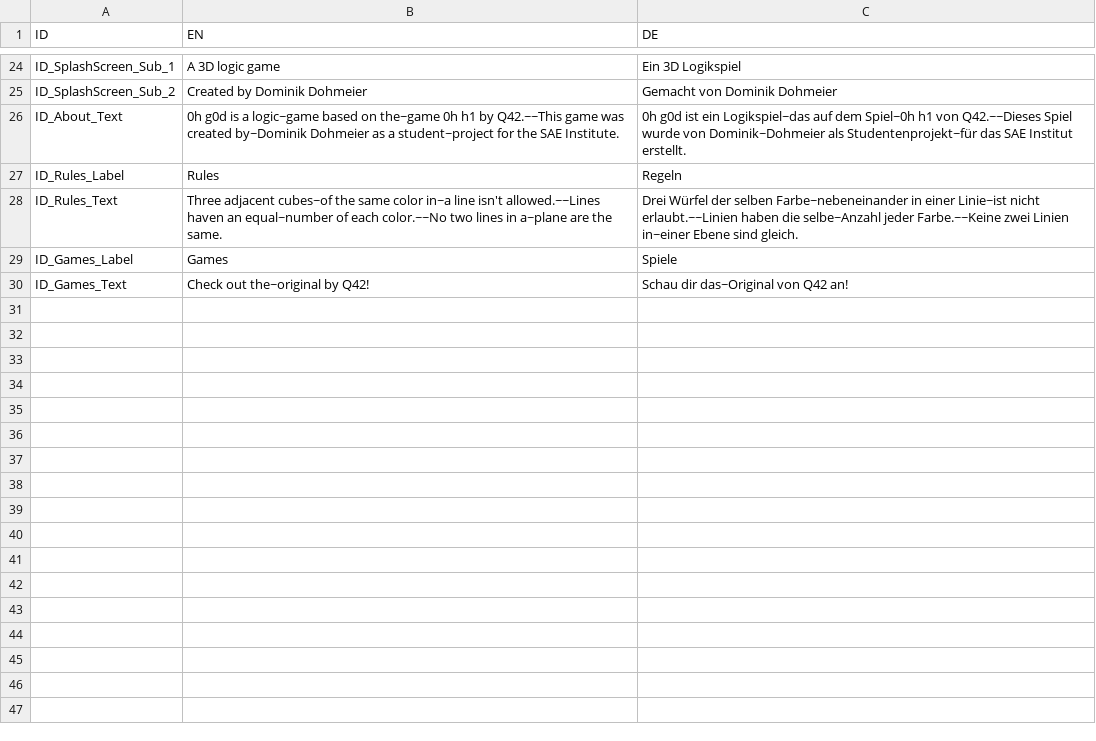
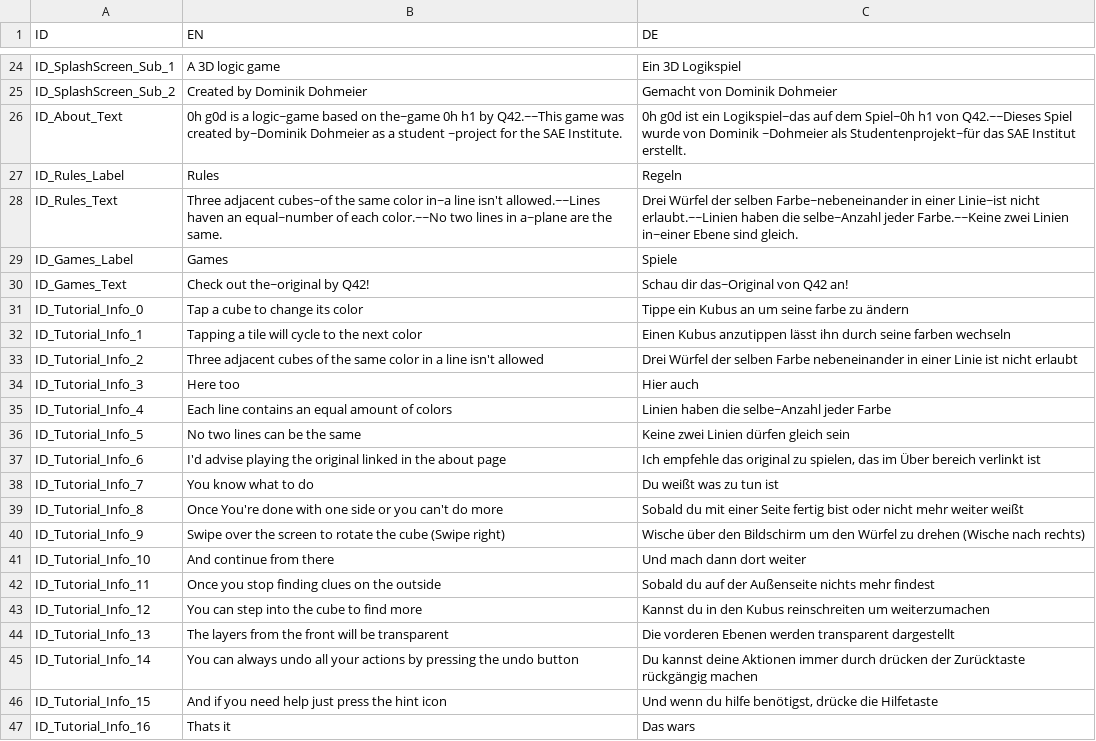
Before and after one commit to Catmanwaking/CMN5201gpr, a CSV file: 0h_h1_3D/Assets/Resources/Localization.csv, drawn as a sheet; only a part is shown, gaps mark what is left out.

Commit message:
Tutorial
[ADDED]
-Tutorial
-Finalized the localization
[CHANGED]
-slight changes to font families and font size

```diff
--- a/0h_h1_3D/Assets/Resources/Localization.csv
+++ b/0h_h1_3D/Assets/Resources/Localization.csv
@@ -25,3 +25,3 @@ ID_SplashScreen_Sub_1;A 3D logic game;Ein 3D Logikspiel
 ID_SplashScreen_Sub_2;Created by Dominik Dohmeier;Gemacht von Dominik Dohmeier
-ID_About_Text;0h g0d is a logic~game based on the~game 0h h1 by Q42.~~This game was created by~Dominik Dohmeier as a student~project for the SAE Institute.;0h g0d ist ein Logikspiel~das auf dem Spiel~0h h1 von Q42.~~Dieses Spiel wurde von Dominik~Dohmeier als Studentenprojekt~für das SAE Institut erstellt.
+ID_About_Text;0h g0d is a logic~game based on the~game 0h h1 by Q42.~~This game was created by~Dominik Dohmeier as a student ~project for the SAE Institute.;0h g0d ist ein Logikspiel~das auf dem Spiel~0h h1 von Q42.~~Dieses Spiel wurde von Dominik ~Dohmeier als Studentenprojekt~für das SAE Institut erstellt.
 ID_Rules_Label;Rules;Regeln
@@ -30 +30,18 @@ ID_Games_Label;Games;Spiele
 ID_Games_Text;Check out the~original by Q42!;Schau dir das~Original von Q42 an!
+ID_Tutorial_Info_0;Tap a cube to change its color;Tippe ein Kubus an um seine farbe zu ändern
+ID_Tutorial_Info_1;Tapping a tile will cycle to the next color;Einen Kubus anzutippen lässt ihn durch seine farben wechseln
+ID_Tutorial_Info_2;Three adjacent cubes of the same color in a line isn't allowed;Drei Würfel der selben Farbe nebeneinander in einer Linie ist nicht erlaubt
+ID_Tutorial_Info_3;Here too;Hier auch
+ID_Tutorial_Info_4;Each line contains an equal amount of colors;Linien haben die selbe~Anzahl jeder Farbe
+ID_Tutorial_Info_5;No two lines can be the same;Keine zwei Linien dürfen gleich sein
+ID_Tutorial_Info_6;I'd advise playing the original linked in the about page;Ich empfehle das original zu spielen, das im Über bereich verlinkt ist
+ID_Tutorial_Info_7;You know what to do;Du weißt was zu tun ist
+ID_Tutorial_Info_8;Once You're done with one side or you can't do more;Sobald du mit einer Seite fertig bist oder nicht mehr weiter weißt
+ID_Tutorial_Info_9;Swipe over the screen to rotate the cube (Swipe right);Wische über den Bildschirm um den Würfel zu drehen (Wische nach rechts)
+ID_Tutorial_Info_10;And continue from there;Und mach dann dort weiter
+ID_Tutorial_Info_11;Once you stop finding clues on the outside;Sobald du auf der Außenseite nichts mehr findest
+ID_Tutorial_Info_12;You can step into the cube to find more;Kannst du in den Kubus reinschreiten um weiterzumachen
+ID_Tutorial_Info_13;The layers from the front will be transparent;Die vorderen Ebenen werden transparent dargestellt
+ID_Tutorial_Info_14;You can always undo all your actions by pressing the undo button;Du kannst deine Aktionen immer durch drücken der Zurücktaste rückgängig machen
+ID_Tutorial_Info_15;And if you need help just press the hint icon;Und wenn du hilfe benötigst, drücke die Hilfetaste
+ID_Tutorial_Info_16;Thats it;Das wars
```
Also changed, not shown: 14 other files.
